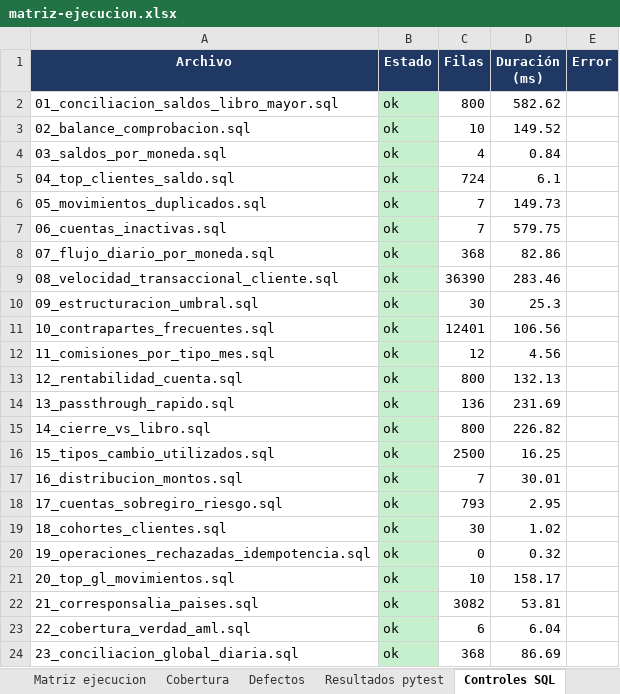
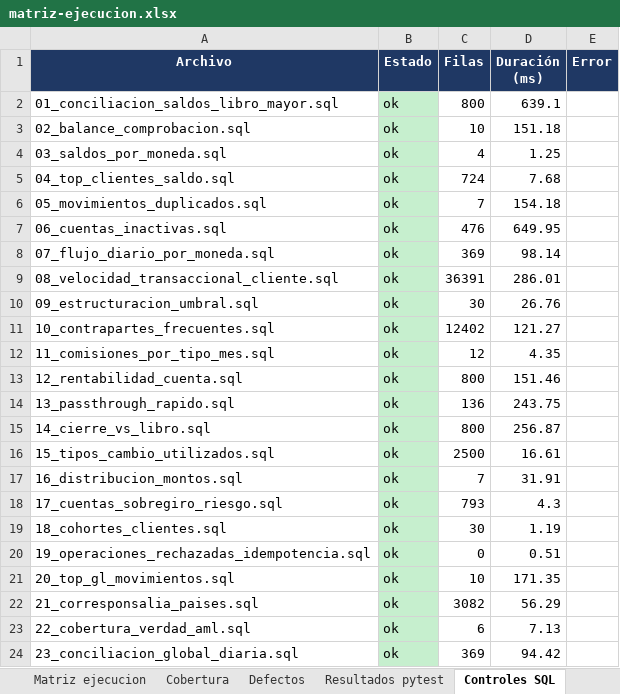
Before and after one commit to Vaxilium/nova-payments-aml, an Excel workbook: 08-qa-uat/matriz-ejecucion.xlsx, sheet Controles SQL, drawn as a sheet; values as stored, in another font and other column widths than the file's, no borders; the diff names each change by its address in the sheet, - before the commit and + after, or states it on an @@ line.

```diff
--- a/08-qa-uat/matriz-ejecucion.xlsx (sheet Controles SQL)
+++ b/08-qa-uat/matriz-ejecucion.xlsx (sheet Controles SQL)
-D2 (Duración (ms)): 582.62
+D2 (Duración (ms)): 639.1
-D3 (Duración (ms)): 149.52
+D3 (Duración (ms)): 151.18
-D4 (Duración (ms)): 0.84
+D4 (Duración (ms)): 1.25
-D5 (Duración (ms)): 6.1
+D5 (Duración (ms)): 7.68
-D6 (Duración (ms)): 149.73
+D6 (Duración (ms)): 154.18
-C7 (Filas): 7
+C7 (Filas): 476
-D7 (Duración (ms)): 579.75
+D7 (Duración (ms)): 649.95
-C8 (Filas): 368
+C8 (Filas): 369
-D8 (Duración (ms)): 82.86
+D8 (Duración (ms)): 98.14
-C9 (Filas): 36390
+C9 (Filas): 36391
-D9 (Duración (ms)): 283.46
+D9 (Duración (ms)): 286.01
-D10 (Duración (ms)): 25.3
+D10 (Duración (ms)): 26.76
-C11 (Filas): 12401
+C11 (Filas): 12402
-D11 (Duración (ms)): 106.56
+D11 (Duración (ms)): 121.27
-D12 (Duración (ms)): 4.56
+D12 (Duración (ms)): 4.35
-D13 (Duración (ms)): 132.13
+D13 (Duración (ms)): 151.46
-D14 (Duración (ms)): 231.69
+D14 (Duración (ms)): 243.75
-D15 (Duración (ms)): 226.82
+D15 (Duración (ms)): 256.87
-D16 (Duración (ms)): 16.25
+D16 (Duración (ms)): 16.61
-D17 (Duración (ms)): 30.01
+D17 (Duración (ms)): 31.91
-D18 (Duración (ms)): 2.95
+D18 (Duración (ms)): 4.3
-D19 (Duración (ms)): 1.02
+D19 (Duración (ms)): 1.19
-D20 (Duración (ms)): 0.32
+D20 (Duración (ms)): 0.51
-D21 (Duración (ms)): 158.17
+D21 (Duración (ms)): 171.35
-D22 (Duración (ms)): 53.81
+D22 (Duración (ms)): 56.29
-D23 (Duración (ms)): 6.04
+D23 (Duración (ms)): 7.13
-C24 (Filas): 368
+C24 (Filas): 369
-D24 (Duración (ms)): 86.69
+D24 (Duración (ms)): 94.42
```
Also changed, not shown: sheet Resultados pytest, sheet Resumen, 7 other files.
